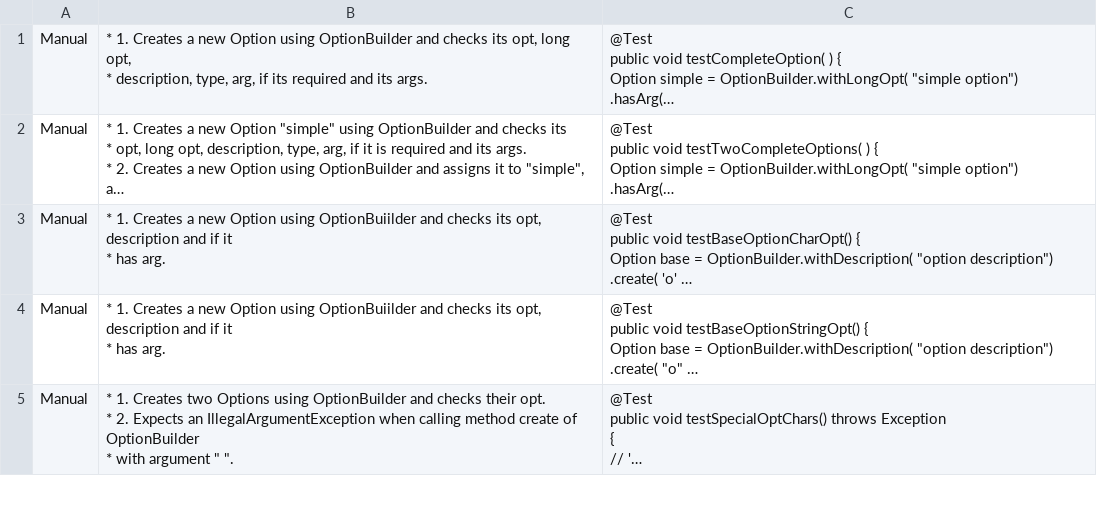
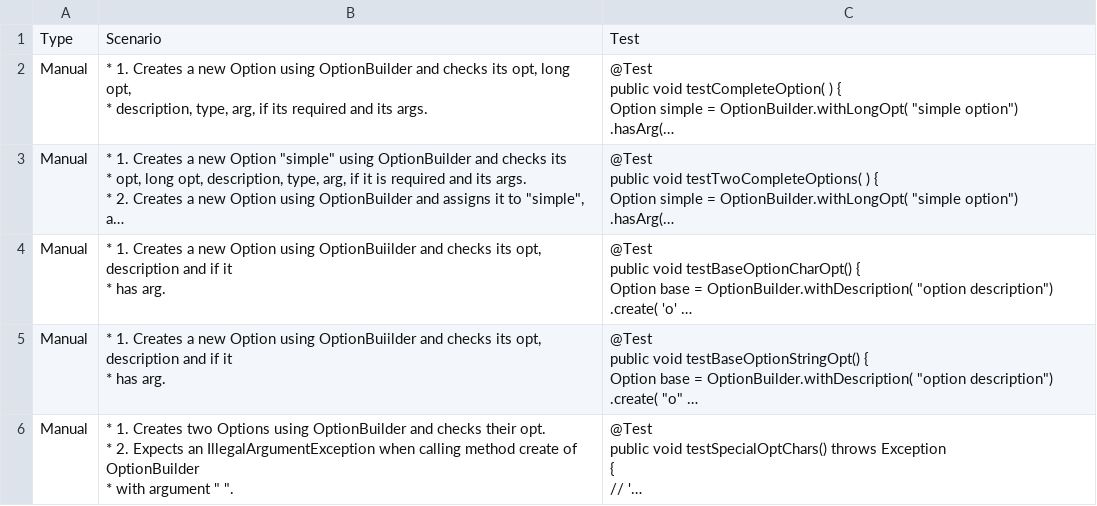
Before and after one commit to brynchristineloftness/AMM_prototype, a CSV file: outputCSV.csv, drawn as a sheet; only a part is shown; long unchanged cells end in …; the diff names each change by its address in the sheet, - before the commit and + after, or states it on an @@ line.

```diff
--- a/outputCSV.csv
+++ b/outputCSV.csv
+row 1: Type | Scenario | Test
```
Also changed, not shown: 3 other files.
